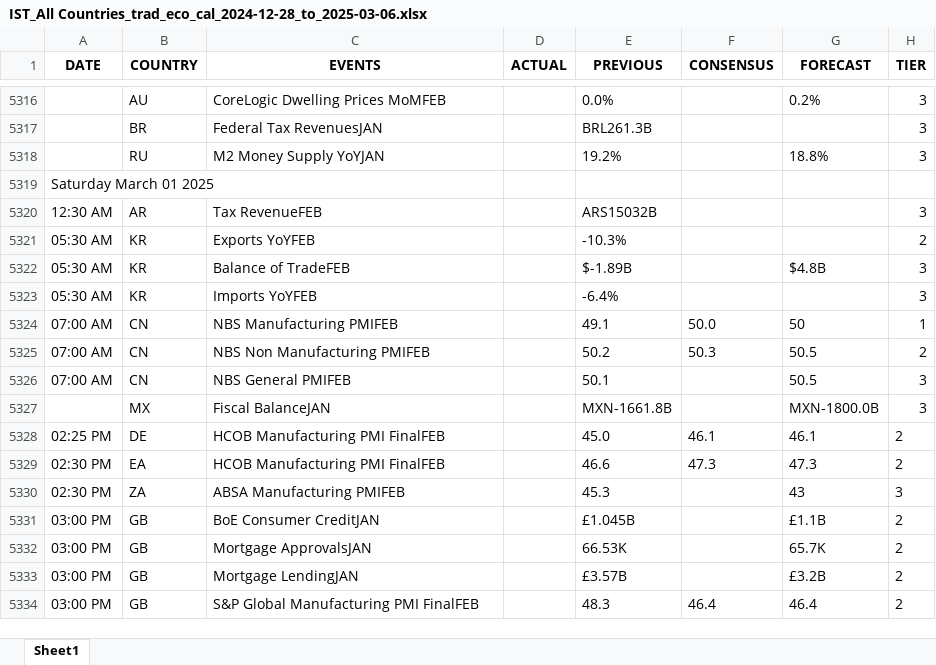
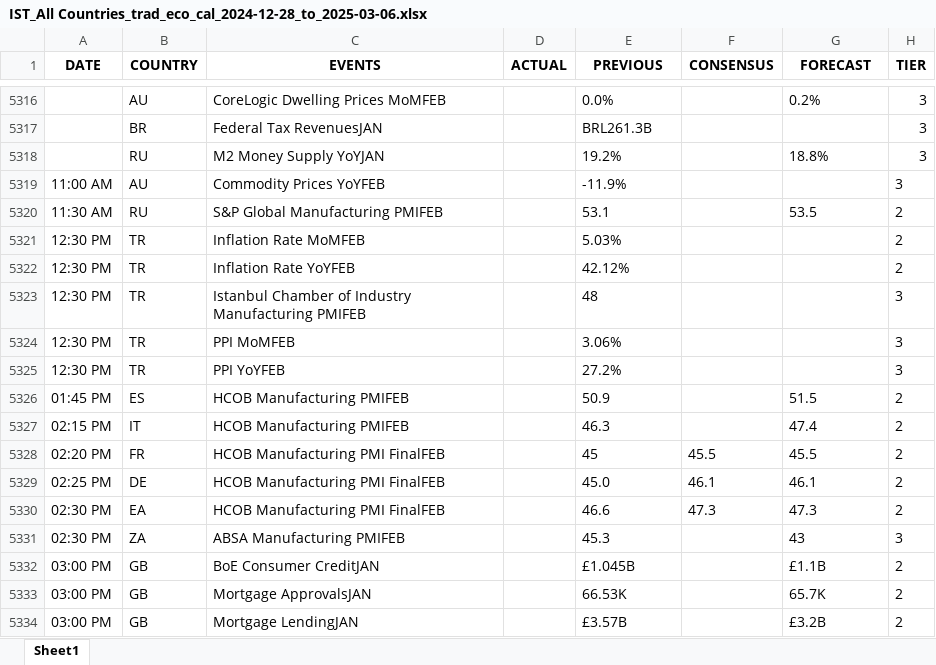
Before and after one commit to krishangguptafibonacciresearch/TradingEconomicsCalendar, an Excel workbook: Input_data/IST_All Countries_trad_eco_cal_2024-12-28_to_2025-03-06.xlsx, sheet Sheet1, drawn as a sheet; only a part is shown, gaps mark what is left out; the shorter side is filled out with more unchanged rows; values as stored, in another font and other column widths than the file's, no borders; removed rows and columns are numbered as before the commit, all else as after; the diff names each change by its address in the sheet, - before the commit and + after, or states it on an @@ line.

```diff
--- a/Input_data/IST_All Countries_trad_eco_cal_2024-12-28_to_2025-03-06.xlsx (sheet Sheet1)
+++ b/Input_data/IST_All Countries_trad_eco_cal_2024-12-28_to_2025-03-06.xlsx (sheet Sheet1)
-row 5319: Saturday March 01 2025
-row 5320: 12:30 AM | AR | Tax RevenueFEB |  | ARS15032B |  |  | 3
-row 5321: 05:30 AM | KR | Exports YoYFEB |  | -10.3% |  |  | 2
-row 5322: 05:30 AM | KR | Balance of TradeFEB |  | $-1.89B |  | $4.8B | 3
-row 5323: 05:30 AM | KR | Imports YoYFEB |  | -6.4% |  |  | 3
-row 5324: 07:00 AM | CN | NBS Manufacturing PMIFEB |  | 49.1 | 50.0 | 50 | 1
-row 5325: 07:00 AM | CN | NBS Non Manufacturing PMIFEB |  | 50.2 | 50.3 | 50.5 | 2
-row 5326: 07:00 AM | CN | NBS General PMIFEB |  | 50.1 |  | 50.5 | 3
-row 5327:  | MX | Fiscal BalanceJAN |  | MXN-1661.8B |  | MXN-1800.0B | 3
+row 5319: 11:00 AM | AU | Commodity Prices YoYFEB |  | -11.9% |  |  | 3
+row 5320: 11:30 AM | RU | S&P Global Manufacturing PMIFEB |  | 53.1 |  | 53.5 | 2
+row 5321: 12:30 PM | TR | Inflation Rate MoMFEB |  | 5.03% |  |  | 2
+row 5322: 12:30 PM | TR | Inflation Rate YoYFEB |  | 42.12% |  |  | 2
+row 5323: 12:30 PM | TR | Istanbul Chamber of Industry Manufacturing PMIFEB |  | 48 |  |  | 3
+row 5324: 12:30 PM | TR | PPI MoMFEB |  | 3.06% |  |  | 3
+row 5325: 12:30 PM | TR | PPI YoYFEB |  | 27.2% |  |  | 3
+row 5326: 01:45 PM | ES | HCOB Manufacturing PMIFEB |  | 50.9 |  | 51.5 | 2
+row 5327: 02:15 PM | IT | HCOB Manufacturing PMIFEB |  | 46.3 |  | 47.4 | 2
+row 5328: 02:20 PM | FR | HCOB Manufacturing PMI FinalFEB |  | 45 | 45.5 | 45.5 | 2
```
Also changed, not shown: Input_data/EST_All Countries_trad_eco_cal_2024-12-28_to_2025-03-06.xlsx, 4 other files.
